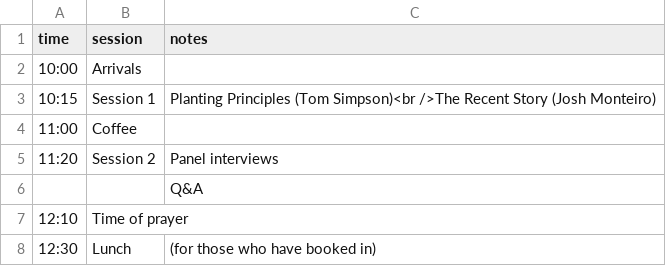
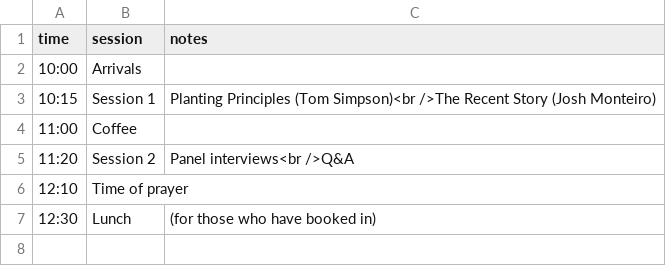
Before and after one commit to djcarter85/cpc, a CSV file: _data/schedule.csv, drawn as a sheet.

Commit message:
Update schedule.csv

```diff
--- a/_data/schedule.csv
+++ b/_data/schedule.csv
@@ -4,4 +4,3 @@ time,session,notes
 11:00,Coffee,
-11:20,Session 2,Panel interviews
-,,Q&A
+11:20,Session 2,Panel interviews<br />Q&A
 12:10,Time of prayer,
```
